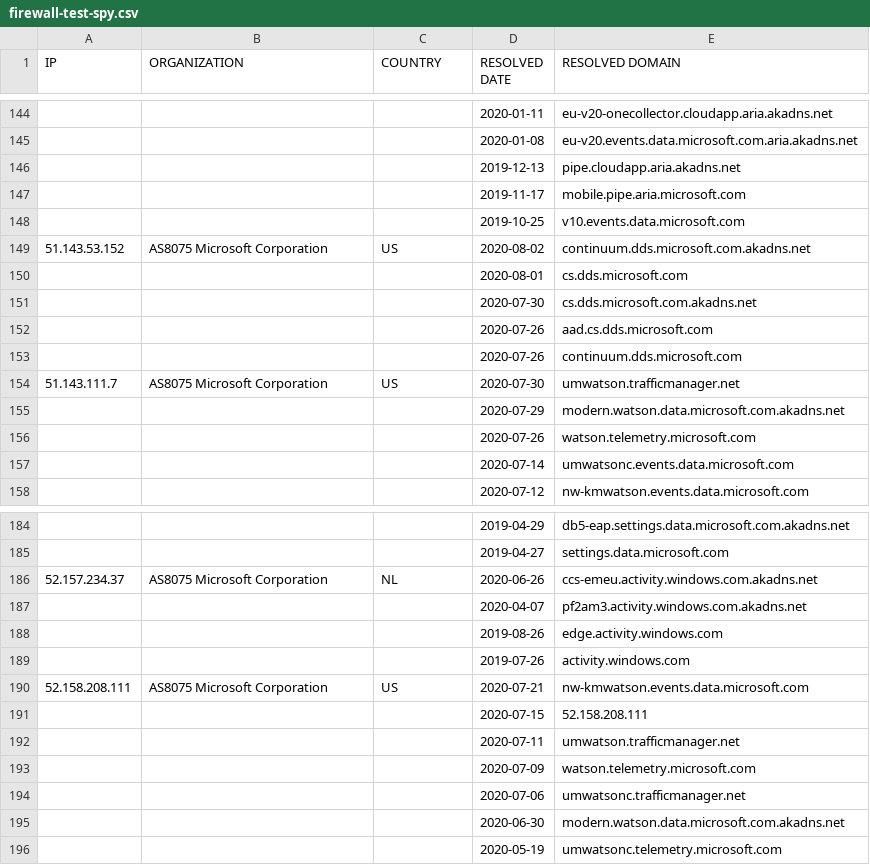
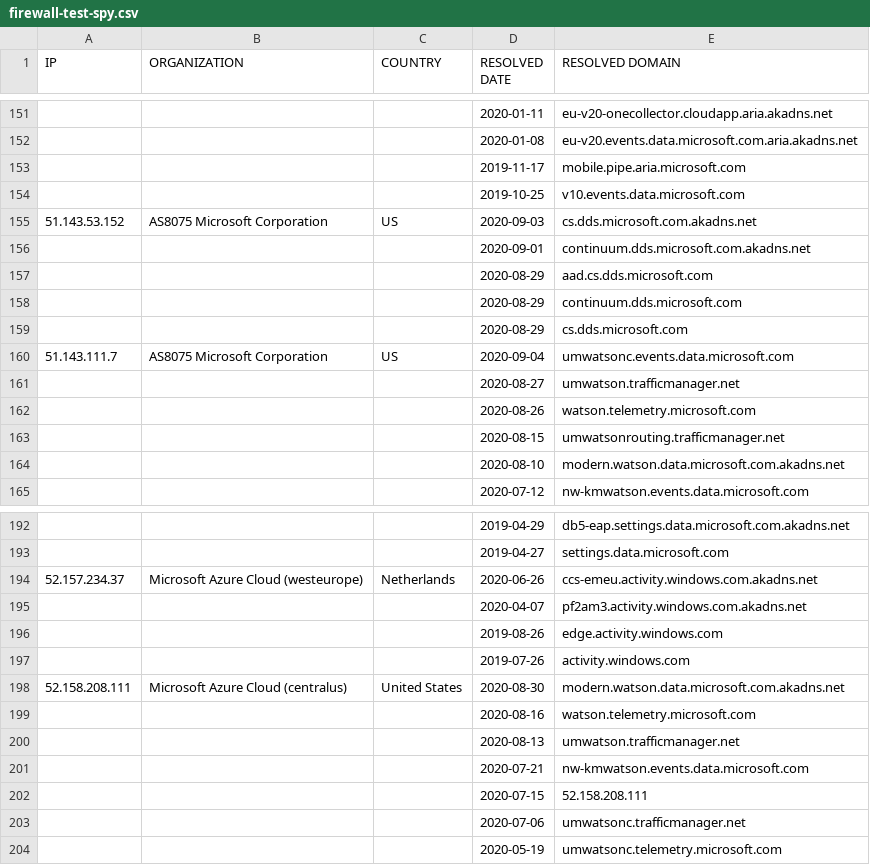
Before and after one commit to zyh001/WindowsSpyBlocker, a CSV file: logs/firewall-test-spy.csv, drawn as a sheet; only a part is shown, gaps mark what is left out; the diff covers the shown part only.

```diff
--- a/logs/firewall-test-spy.csv
+++ b/logs/firewall-test-spy.csv
@@ -145,14 +152,14 @@ IP,ORGANIZATION,COUNTRY,RESOLVED DATE,RESOLVED DOMAIN
 ,,,2020-01-08,eu-v20.events.data.microsoft.com.aria.akadns.net
-,,,2019-12-13,pipe.cloudapp.aria.akadns.net
 ,,,2019-11-17,mobile.pipe.aria.microsoft.com
 ,,,2019-10-25,v10.events.data.microsoft.com
-51.143.53.152,AS8075 Microsoft Corporation,US,2020-08-02,continuum.dds.microsoft.com.akadns.net
-,,,2020-08-01,cs.dds.microsoft.com
-,,,2020-07-30,cs.dds.microsoft.com.akadns.net
-,,,2020-07-26,aad.cs.dds.microsoft.com
-,,,2020-07-26,continuum.dds.microsoft.com
-51.143.111.7,AS8075 Microsoft Corporation,US,2020-07-30,umwatson.trafficmanager.net
-,,,2020-07-29,modern.watson.data.microsoft.com.akadns.net
-,,,2020-07-26,watson.telemetry.microsoft.com
-,,,2020-07-14,umwatsonc.events.data.microsoft.com
+51.143.53.152,AS8075 Microsoft Corporation,US,2020-09-03,cs.dds.microsoft.com.akadns.net
+,,,2020-09-01,continuum.dds.microsoft.com.akadns.net
+,,,2020-08-29,aad.cs.dds.microsoft.com
+,,,2020-08-29,continuum.dds.microsoft.com
+,,,2020-08-29,cs.dds.microsoft.com
+51.143.111.7,AS8075 Microsoft Corporation,US,2020-09-04,umwatsonc.events.data.microsoft.com
+,,,2020-08-27,umwatson.trafficmanager.net
+,,,2020-08-26,watson.telemetry.microsoft.com
+,,,2020-08-15,umwatsonrouting.trafficmanager.net
+,,,2020-08-10,modern.watson.data.microsoft.com.akadns.net
 ,,,2020-07-12,nw-kmwatson.events.data.microsoft.com
@@ -185,3 +193,3 @@ IP,ORGANIZATION,COUNTRY,RESOLVED DATE,RESOLVED DOMAIN
 ,,,2019-04-27,settings.data.microsoft.com
-52.157.234.37,AS8075 Microsoft Corporation,NL,2020-06-26,ccs-emeu.activity.windows.com.akadns.net
+52.157.234.37,Microsoft Azure Cloud (westeurope),Netherlands,2020-06-26,ccs-emeu.activity.windows.com.akadns.net
 ,,,2020-04-07,pf2am3.activity.windows.com.akadns.net
@@ -189,8 +197,8 @@ IP,ORGANIZATION,COUNTRY,RESOLVED DATE,RESOLVED DOMAIN
 ,,,2019-07-26,activity.windows.com
-52.158.208.111,AS8075 Microsoft Corporation,US,2020-07-21,nw-kmwatson.events.data.microsoft.com
+52.158.208.111,Microsoft Azure Cloud (centralus),United States,2020-08-30,modern.watson.data.microsoft.com.akadns.net
+,,,2020-08-16,watson.telemetry.microsoft.com
+,,,2020-08-13,umwatson.trafficmanager.net
+,,,2020-07-21,nw-kmwatson.events.data.microsoft.com
 ,,,2020-07-15,52.158.208.111
-,,,2020-07-11,umwatson.trafficmanager.net
-,,,2020-07-09,watson.telemetry.microsoft.com
 ,,,2020-07-06,umwatsonc.trafficmanager.net
-,,,2020-06-30,modern.watson.data.microsoft.com.akadns.net
 ,,,2020-05-19,umwatsonc.telemetry.microsoft.com
```
Also changed, not shown: 31 added rows, 16 removed rows and 46 edited cells elsewhere in this file, logs/firewall-test-update.csv.
